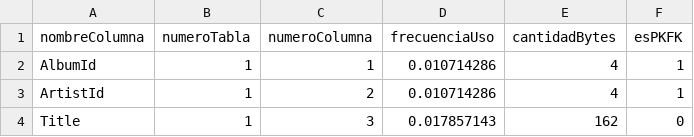
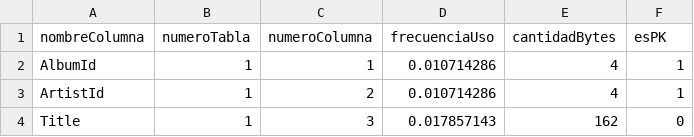
Before and after one commit to PeterThonks/AlgoritmoLoboGris, a CSV file: src/main/resources/archivos/input/columnas_chinook_mysql.csv, drawn as a sheet; only a part is shown.

Commit message:
nombre cabecera

```diff
--- a/src/main/resources/archivos/input/columnas_chinook_mysql.csv
+++ b/src/main/resources/archivos/input/columnas_chinook_mysql.csv
@@ -1,2 +1,2 @@
-nombreColumna,numeroTabla,numeroColumna,frecuenciaUso,cantidadBytes,esPKFK
+nombreColumna,numeroTabla,numeroColumna,frecuenciaUso,cantidadBytes,esPK
 AlbumId,1,1,0.010714286,4,1
```
Also changed, not shown: src/main/resources/archivos/input/columnas_northwind_mysql.csv.
